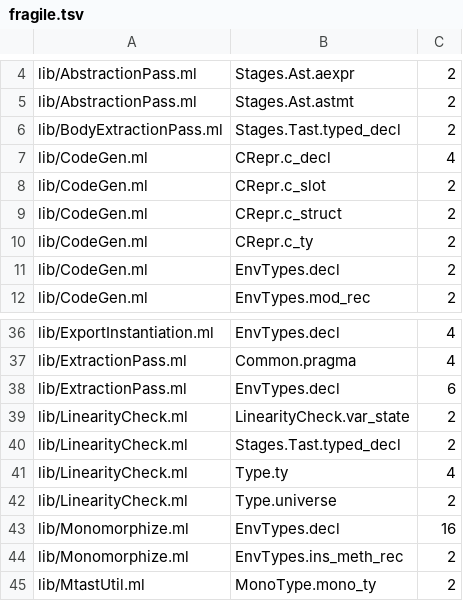
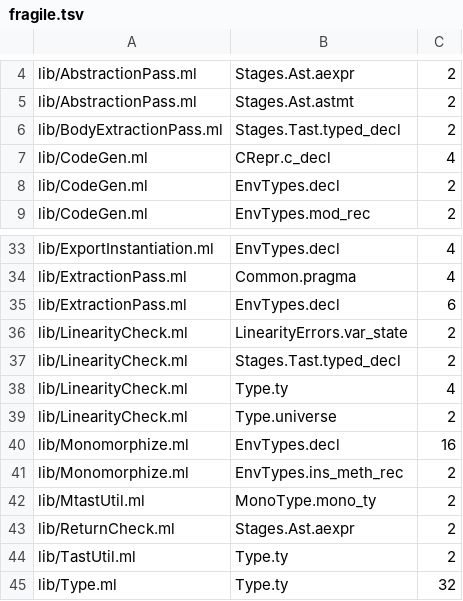
Before and after one commit to seiei-sogen/zustral, a TSV file: tools/refactoring/expected/fragile.tsv, drawn as a sheet; only a part is shown, gaps mark what is left out; the shorter side is filled out with more unchanged rows.

```diff
--- a/tools/refactoring/expected/fragile.tsv
+++ b/tools/refactoring/expected/fragile.tsv
@@ -7,5 +7,2 @@ lib/BodyExtractionPass.ml	Stages.Tast.typed_decl	2
 lib/CodeGen.ml	CRepr.c_decl	4
-lib/CodeGen.ml	CRepr.c_slot	2
-lib/CodeGen.ml	CRepr.c_struct	2
-lib/CodeGen.ml	CRepr.c_ty	2
 lib/CodeGen.ml	EnvTypes.decl	2
@@ -38,3 +35,3 @@ lib/ExtractionPass.ml	Common.pragma	4
 lib/ExtractionPass.ml	EnvTypes.decl	6
-lib/LinearityCheck.ml	LinearityCheck.var_state	2
+lib/LinearityCheck.ml	LinearityErrors.var_state	2
 lib/LinearityCheck.ml	Stages.Tast.typed_decl	2
```
Also changed, not shown: 2 other files.
